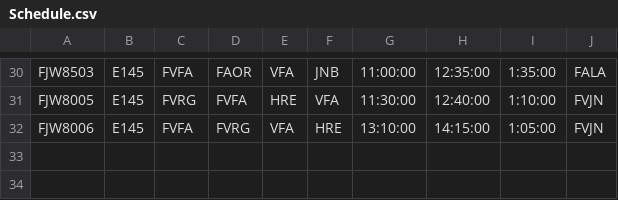
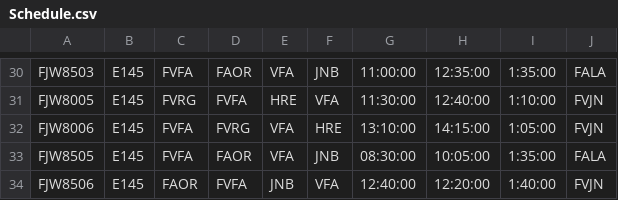
Before and after one commit to Chitsike/Loadsheet, a CSV file: Schedule.csv, drawn as a sheet; only a part is shown, gaps mark what is left out; the diff names each change by its address in the sheet, - before the commit and + after, or states it on an @@ line.

Commit message:
Update Schedule.csv

```diff
--- a/Schedule.csv
+++ b/Schedule.csv
+row 33: FJW8505 | E145 | FVFA | FAOR | VFA | JNB | 08:30:00 | 10:05:00 | 1:35:00 | FALA
+row 34: FJW8506 | E145 | FAOR | FVFA | JNB | VFA | 12:40:00 | 12:20:00 | 1:40:00 | FVJN
```
